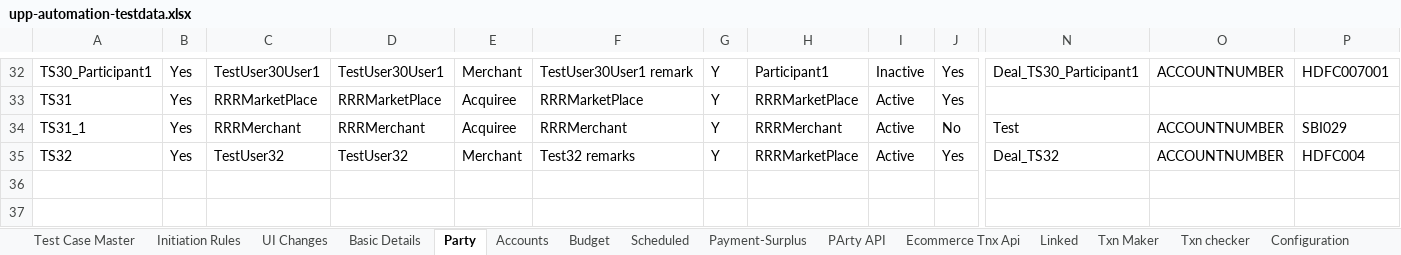
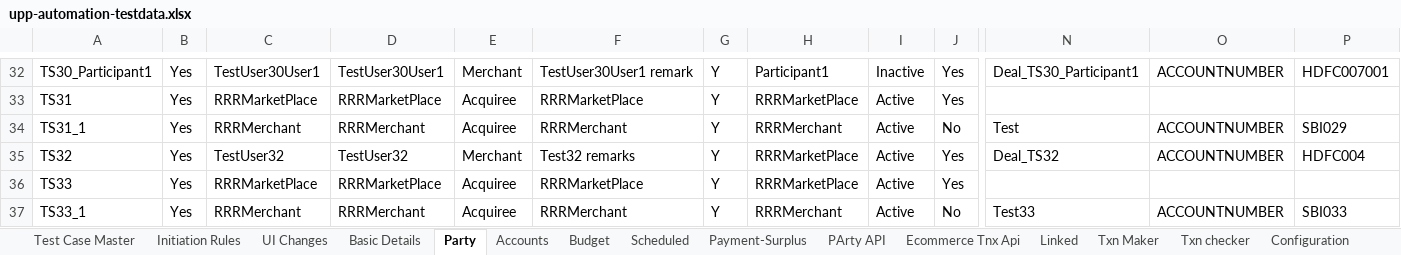
Before and after one commit to deepakdude938/upp, an Excel workbook: src/main/resources/upp-automation-testdata.xlsx, sheet Party, drawn as a sheet; only a part is shown, gaps mark what is left out; values as stored, in another font and other column widths than the file's, no borders; charts and pictures not drawn; rows hold the shown columns only; the diff names each change by its address in the sheet, - before the commit and + after, or states it on an @@ line.

Commit message:
Modified TS31 in DealAccountCreator and DealPage

```diff
--- a/src/main/resources/upp-automation-testdata.xlsx (sheet Party)
+++ b/src/main/resources/upp-automation-testdata.xlsx (sheet Party)
+row 36: TS33 | Yes | RRRMarketPlace | RRRMarketPlace | Acquiree | RRRMarketPlace | Y | RRRMarketPlace | Active | Yes
+row 37: TS33_1 | Yes | RRRMerchant | RRRMerchant | Acquiree | RRRMerchant | Y | RRRMerchant | Active | No | Test33 | ACCOUNTNUMBER | SBI033
```
Also changed, not shown: sheet Basic Details, sheet Test Case Master, sheet Initiation Rules, sheet ODP Api, sheet Accounts, other sheet tabs, charts or pictures, 4 other files.
